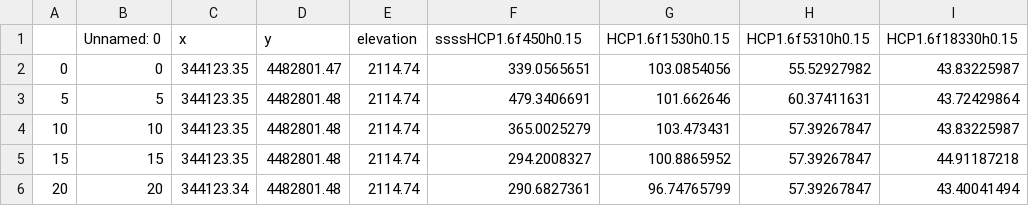
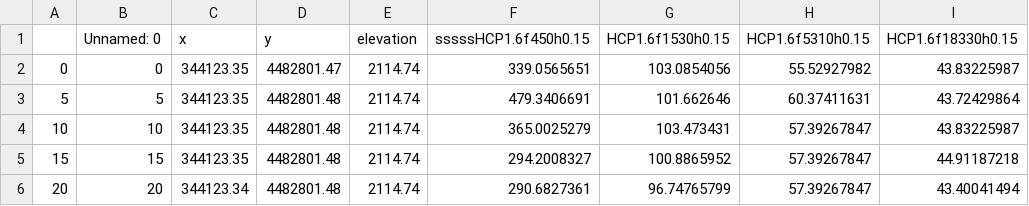
Before and after one commit to NathanSedmak/FDEM_Project_FC_2025, a CSV file: data/edge_adjusted_gem_data_noise_reduction_20skip.csv, drawn as a sheet; only a part is shown; the diff names each change by its address in the sheet, - before the commit and + after, or states it on an @@ line.

```diff
--- a/data/edge_adjusted_gem_data_noise_reduction_20skip.csv
+++ b/data/edge_adjusted_gem_data_noise_reduction_20skip.csv
-F1: ssssHCP1.6f450h0.15
+F1: sssssHCP1.6f450h0.15
```
Also changed, not shown: 5 other files.
